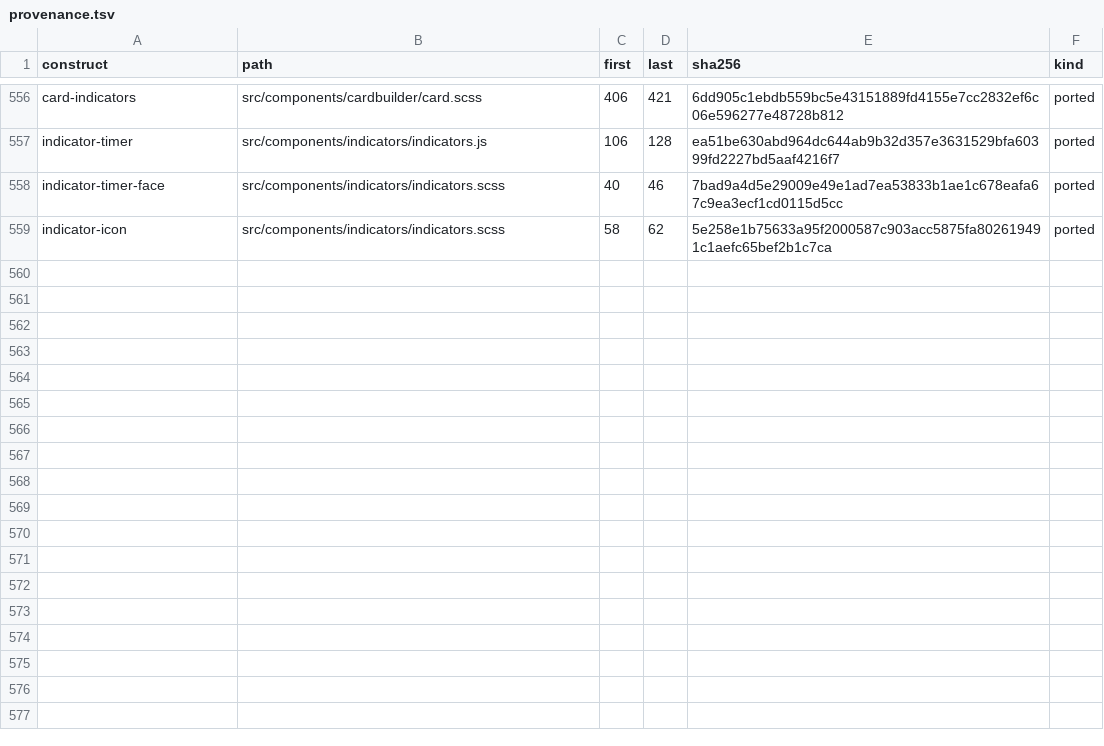
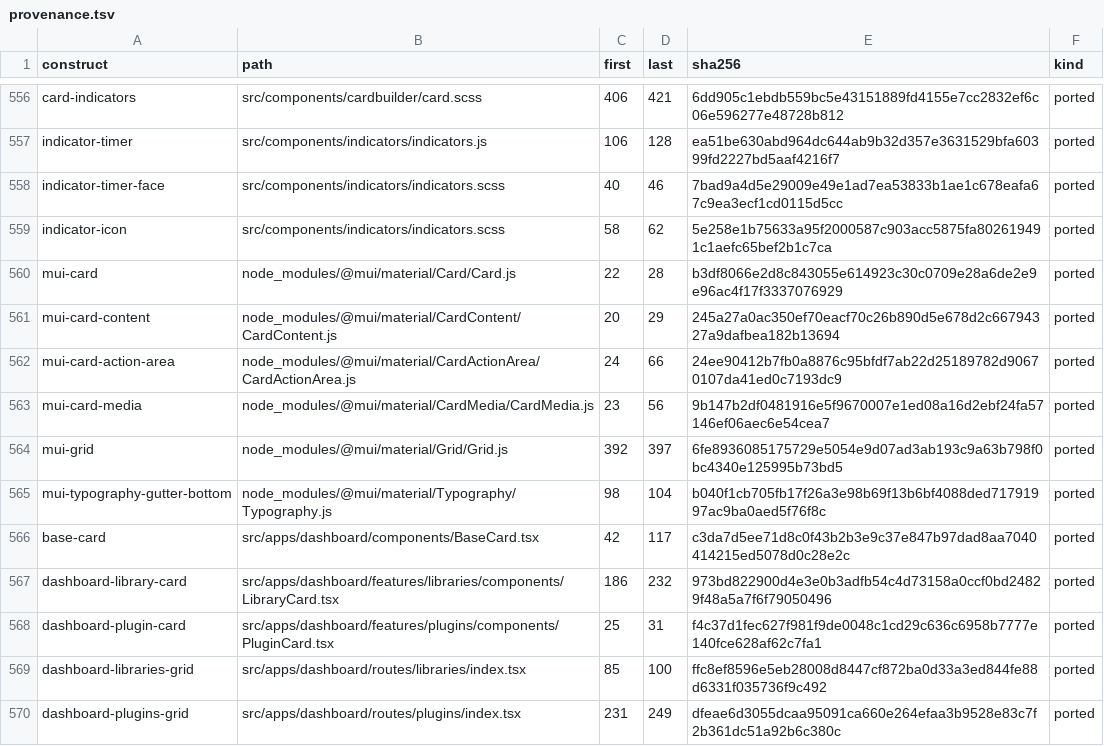
Before and after one commit to andrewrabert/jellium-cli, a TSV file: reference/provenance.tsv, drawn as a sheet; only a part is shown, gaps mark what is left out; the diff names each change by its address in the sheet, - before the commit and + after, or states it on an @@ line.

Commit message:
Stand the dashboard's libraries and plugins on MUI cards

```diff
--- a/reference/provenance.tsv
+++ b/reference/provenance.tsv
+row 560: mui-card | node_modules/@mui/material/Card/Card.js | 22 | 28 | b3df8066e2d8c843055e614923c30c0709e28a6de2e9e96ac4f17f3337076929 | ported
+row 561: mui-card-content | node_modules/@mui/material/CardContent/CardContent.js | 20 | 29 | 245a27a0ac350ef70eacf70c26b890d5e678d2c66794327a9dafbea182b13694 | ported
+row 562: mui-card-action-area | node_modules/@mui/material/CardActionArea/CardActionArea.js | 24 | 66 | 24ee90412b7fb0a8876c95bfdf7ab22d25189782d90670107da41ed0c7193dc9 | ported
+row 563: mui-card-media | node_modules/@mui/material/CardMedia/CardMedia.js | 23 | 56 | 9b147b2df0481916e5f9670007e1ed08a16d2ebf24fa57146ef06aec6e54cea7 | ported
+row 564: mui-grid | node_modules/@mui/material/Grid/Grid.js | 392 | 397 | 6fe8936085175729e5054e9d07ad3ab193c9a63b798f0bc4340e125995b73bd5 | ported
+row 565: mui-typography-gutter-bottom | node_modules/@mui/material/Typography/Typography.js | 98 | 104 | b040f1cb705fb17f26a3e98b69f13b6bf4088ded71791997ac9ba0aed5f76f8c | ported
+row 566: base-card | src/apps/dashboard/components/BaseCard.tsx | 42 | 117 | c3da7d5ee71d8c0f43b2b3e9c37e847b97dad8aa7040414215ed5078d0c28e2c | ported
+row 567: dashboard-library-card | src/apps/dashboard/features/libraries/components/LibraryCard.tsx | 186 | 232 | 973bd822900d4e3e0b3adfb54c4d73158a0ccf0bd24829f48a5a7f6f79050496 | ported
+row 568: dashboard-plugin-card | src/apps/dashboard/features/plugins/components/PluginCard.tsx | 25 | 31 | f4c37d1fec627f981f9de0048c1cd29c636c6958b7777e140fce628af62c7fa1 | ported
+row 569: dashboard-libraries-grid | src/apps/dashboard/routes/libraries/index.tsx | 85 | 100 | ffc8ef8596e5eb28008d8447cf872ba0d33a3ed844fe88d6331f035736f9c492 | ported
+row 570: dashboard-plugins-grid | src/apps/dashboard/routes/plugins/index.tsx | 231 | 249 | dfeae6d3055dcaa95091ca660e264efaa3b9528e83c7f2b361dc51a92b6c380c | ported
```
Also changed, not shown: reference/assets.tsv, 30 other files.
